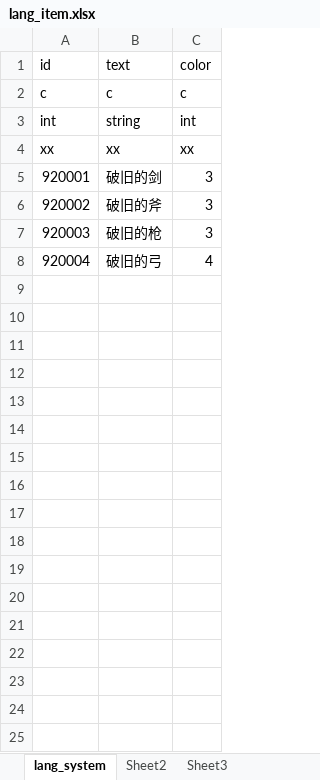
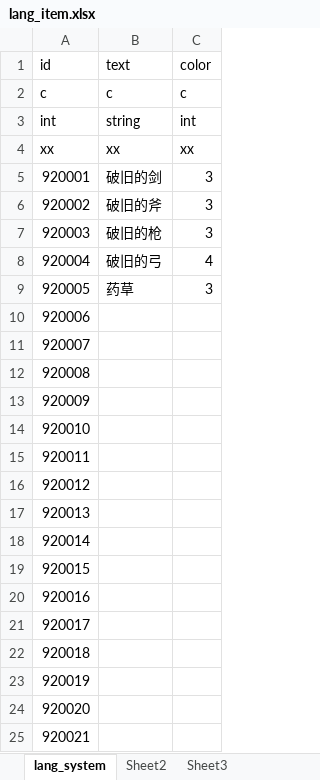
Before and after one commit to 2455466675/Project001, an Excel workbook: Config/Excel/language/lang_item.xlsx, sheet lang_system, drawn as a sheet; values as stored, in another font and other column widths than the file's, no borders; the diff names each change by its address in the sheet, - before the commit and + after, or states it on an @@ line.

```diff
--- a/Config/Excel/language/lang_item.xlsx (sheet lang_system)
+++ b/Config/Excel/language/lang_item.xlsx (sheet lang_system)
+row 9: 920005 | 药草 | 3
+row 10: 920006
+row 11: 920007
+row 12: 920008
+row 13: 920009
+row 14: 920010
+row 15: 920011
+row 16: 920012
+row 17: 920013
+row 18: 920014
+row 19: 920015
+row 20: 920016
+row 21: 920017
+row 22: 920018
+row 23: 920019
+row 24: 920020
+row 25: 920021
```
Also changed, not shown: Config/Excel/item.xlsx, 10 other files.
